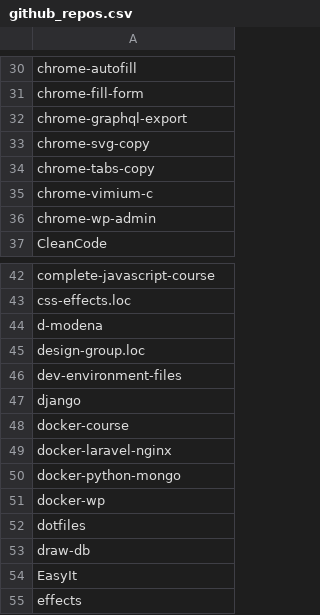
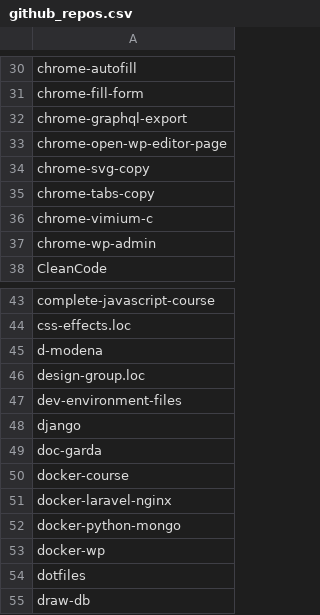
Before and after one commit to seriiserii825/py-bitbucket, a CSV file: github_repos.csv, drawn as a sheet; only a part is shown, gaps mark what is left out; the shorter side is filled out with more unchanged rows; the diff names each change by its address in the sheet, - before the commit and + after, or states it on an @@ line.

```diff
--- a/github_repos.csv
+++ b/github_repos.csv
+row 33: chrome-open-wp-editor-page
+row 49: doc-garda
```
Also changed, not shown: bludelego@gmail.com_repos.csv, 3 other files.
